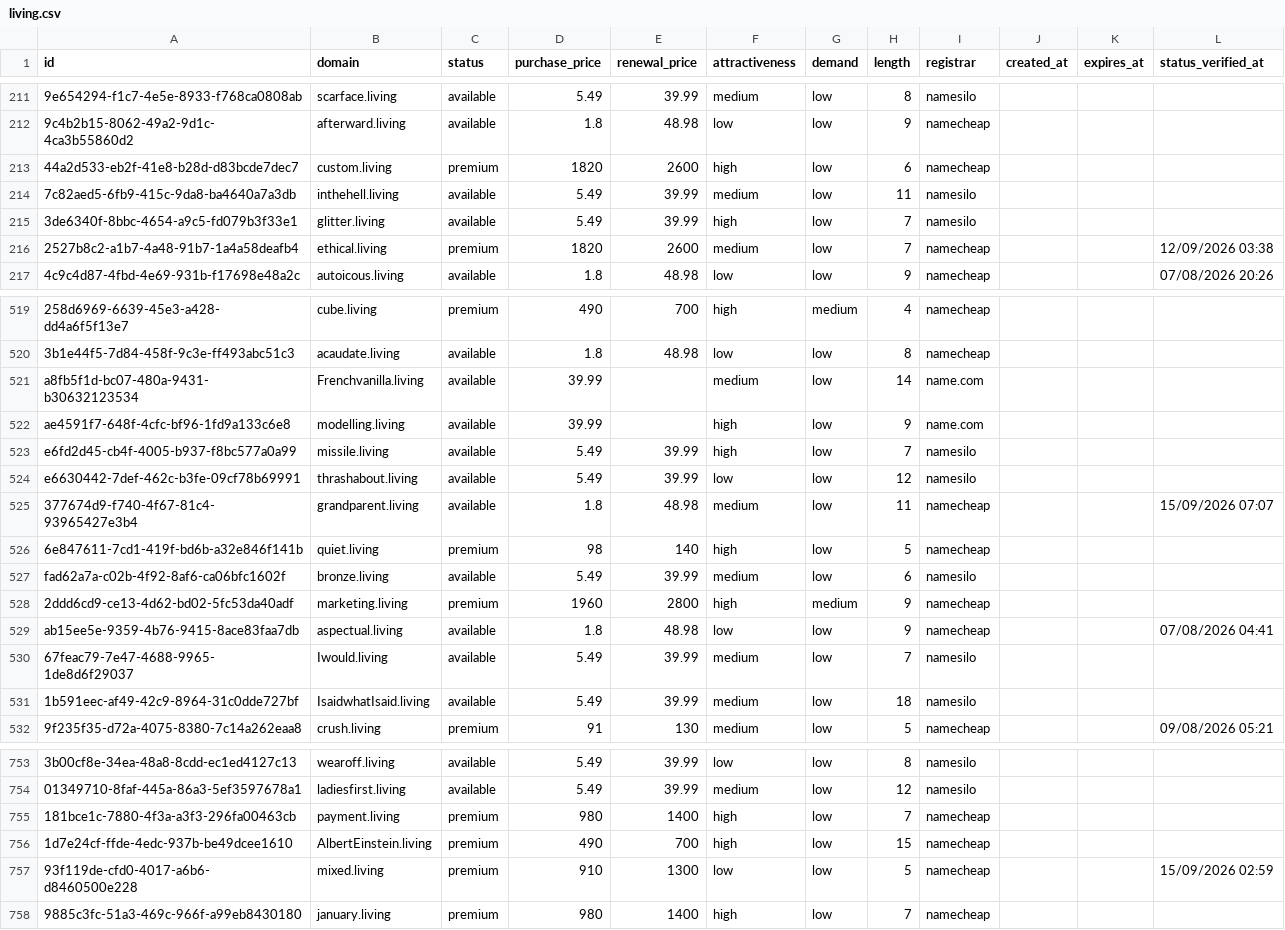
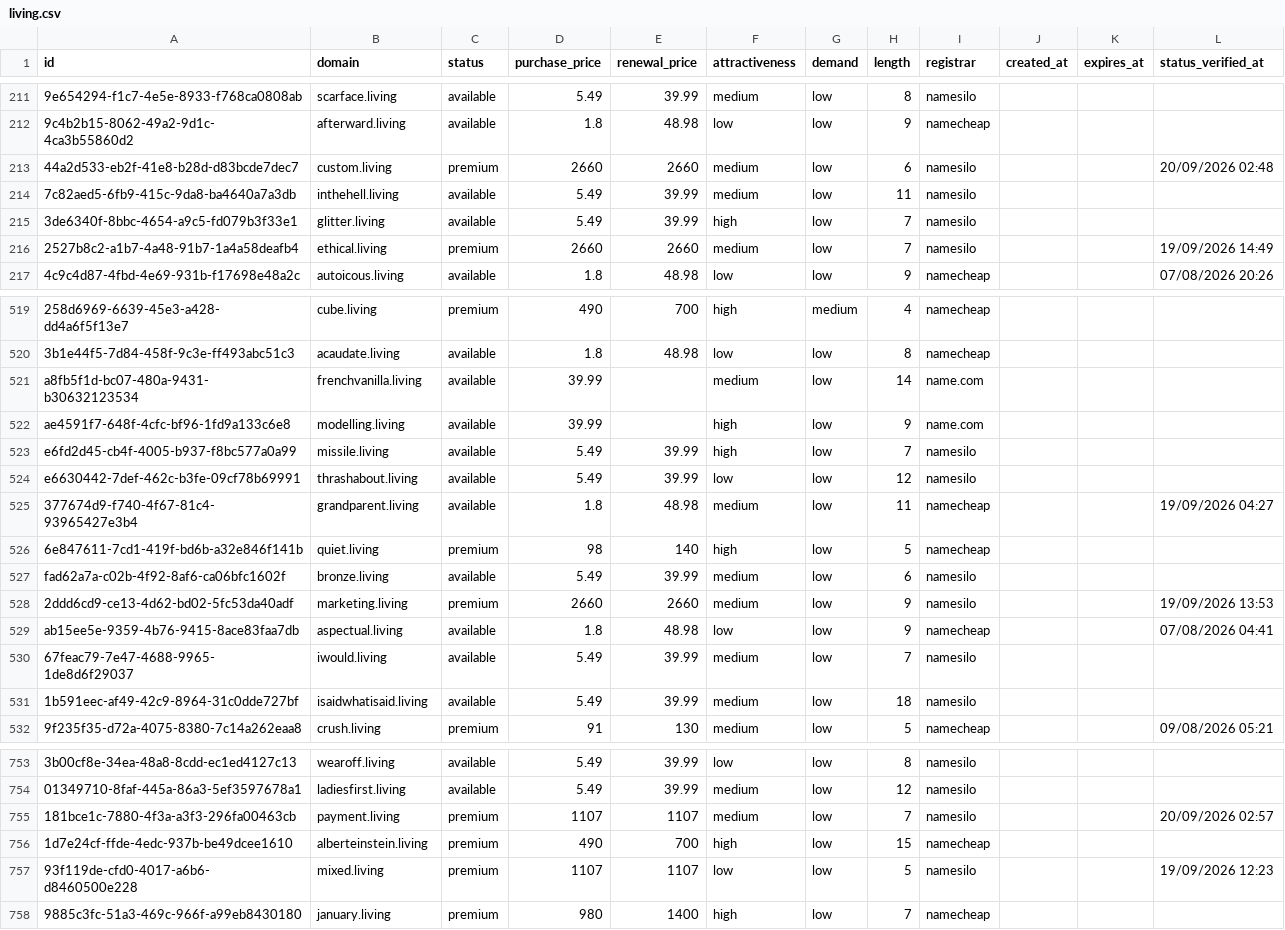
Before and after one commit to UniqueDomains/living-oneword-domains, a CSV file: living.csv, drawn as a sheet; only a part is shown, gaps mark what is left out; the diff covers the shown part only; the diff names each change by its address in the sheet, - before the commit and + after, or states it on an @@ line.

Commit message:
Domains update

```diff
--- a/living.csv
+++ b/living.csv
-D213 (purchase_price): 1820
+D213 (purchase_price): 2660
-E213 (renewal_price): 2600
+E213 (renewal_price): 2660
-F213 (attractiveness): high
+F213 (attractiveness): medium
-I213 (registrar): namecheap
+I213 (registrar): namesilo
-L213 (status_verified_at): (empty)
+L213 (status_verified_at): 20/09/2026 02:48
-D216 (purchase_price): 1820
+D216 (purchase_price): 2660
-E216 (renewal_price): 2600
+E216 (renewal_price): 2660
-I216 (registrar): namecheap
+I216 (registrar): namesilo
-L216 (status_verified_at): 12/09/2026 03:38
+L216 (status_verified_at): 19/09/2026 14:49
-B521 (domain): Frenchvanilla.living
+B521 (domain): frenchvanilla.living
-L525 (status_verified_at): 15/09/2026 07:07
+L525 (status_verified_at): 19/09/2026 04:27
-D528 (purchase_price): 1960
+D528 (purchase_price): 2660
-E528 (renewal_price): 2800
+E528 (renewal_price): 2660
-F528 (attractiveness): high
+F528 (attractiveness): medium
-G528 (demand): medium
+G528 (demand): low
-I528 (registrar): namecheap
+I528 (registrar): namesilo
-L528 (status_verified_at): (empty)
+L528 (status_verified_at): 19/09/2026 13:53
-B530 (domain): Iwould.living
+B530 (domain): iwould.living
-B531 (domain): IsaidwhatIsaid.living
+B531 (domain): isaidwhatisaid.living
-D755 (purchase_price): 980
+D755 (purchase_price): 1107
-E755 (renewal_price): 1400
+E755 (renewal_price): 1107
-F755 (attractiveness): high
+F755 (attractiveness): medium
-I755 (registrar): namecheap
+I755 (registrar): namesilo
-L755 (status_verified_at): (empty)
+L755 (status_verified_at): 20/09/2026 02:57
-B756 (domain): AlbertEinstein.living
+B756 (domain): alberteinstein.living
-D757 (purchase_price): 910
+D757 (purchase_price): 1107
-E757 (renewal_price): 1300
+E757 (renewal_price): 1107
-I757 (registrar): namecheap
+I757 (registrar): namesilo
-L757 (status_verified_at): 15/09/2026 02:59
+L757 (status_verified_at): 19/09/2026 12:23
```
Also changed, not shown: 119 edited cells elsewhere in this file, 4 other files.
